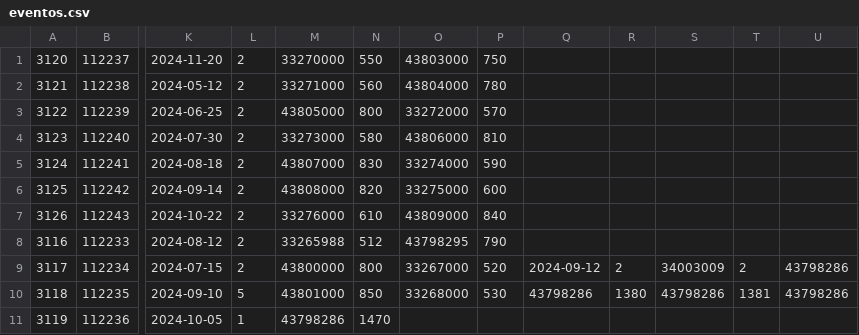
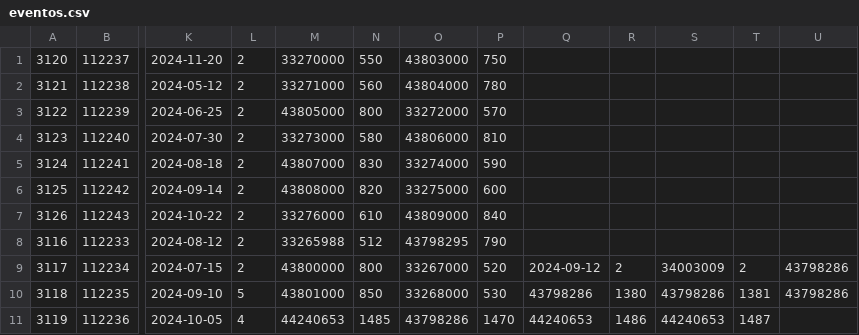
Before and after one commit to santiagosantos08/tusuperentrada, a CSV file: eventos.csv, drawn as a sheet; only a part is shown, gaps mark what is left out; the diff names each change by its address in the sheet, - before the commit and + after, or states it on an @@ line.

```diff
--- a/eventos.csv
+++ b/eventos.csv
-L11: 1
+L11: 4
-M11: 43798286
+M11: 44240653
-N11: 1470
+N11: 1485
-O11: (empty)
+O11: 43798286
-P11: (empty)
+P11: 1470
-Q11: (empty)
+Q11: 44240653
-R11: (empty)
+R11: 1486
-S11: (empty)
+S11: 44240653
-T11: (empty)
+T11: 1487
```
Also changed, not shown: 3 other files.
